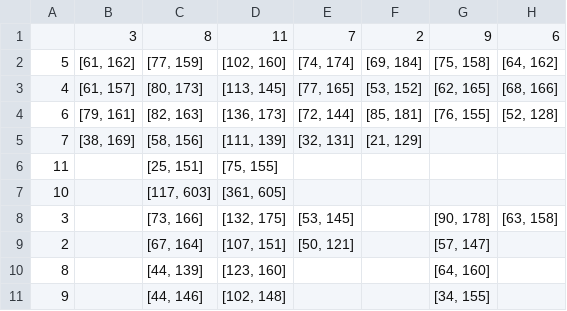
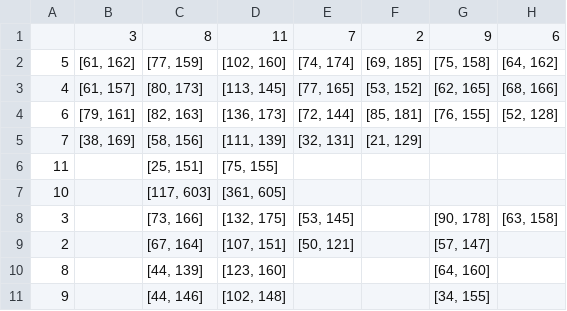
Before and after one commit to zalastopar/Analysis-of-BlackJack-strategies, a CSV file: data/split_data.csv, drawn as a sheet.

```diff
--- a/data/split_data.csv
+++ b/data/split_data.csv
@@ -1,3 +1,3 @@
 ,3,8,11,7,2,9,6
-5,"[61, 162]","[77, 159]","[102, 160]","[74, 174]","[69, 184]","[75, 158]","[64, 162]"
+5,"[61, 162]","[77, 159]","[102, 160]","[74, 174]","[69, 185]","[75, 158]","[64, 162]"
 4,"[61, 157]","[80, 173]","[113, 145]","[77, 165]","[53, 152]","[62, 165]","[68, 166]"
```
Also changed, not shown: data/1326.csv, data/counting.csv, 68 other files.
